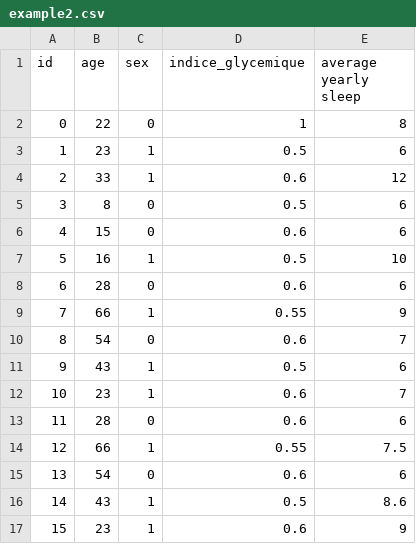
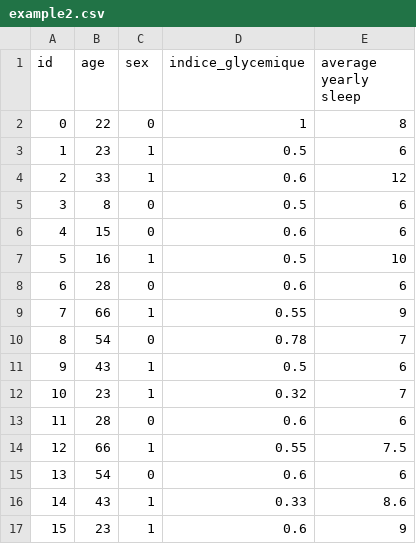
Before and after one commit to AIDEmeProject/JavaMiddleware, a CSV file: src/main/java/application/data/example2.csv, drawn as a sheet.

```diff
--- a/src/main/java/application/data/example2.csv
+++ b/src/main/java/application/data/example2.csv
@@ -9,5 +9,5 @@ id,age,sex,indice_glycemique,average yearly sleep
 7,66,1,0.55,9
-8,54,0,0.6,7
+8,54,0,0.78,7
 9,43,1,0.5,6
-10,23,1,0.6,7
+10,23,1,0.32,7
 11,28,0,0.6,6
@@ -15,3 +15,3 @@ id,age,sex,indice_glycemique,average yearly sleep
 13,54,0,0.6,6
-14,43,1,0.5,8.6
+14,43,1,0.33,8.6
 15,23,1,0.6,9
```
Also changed, not shown: 19 other files.
